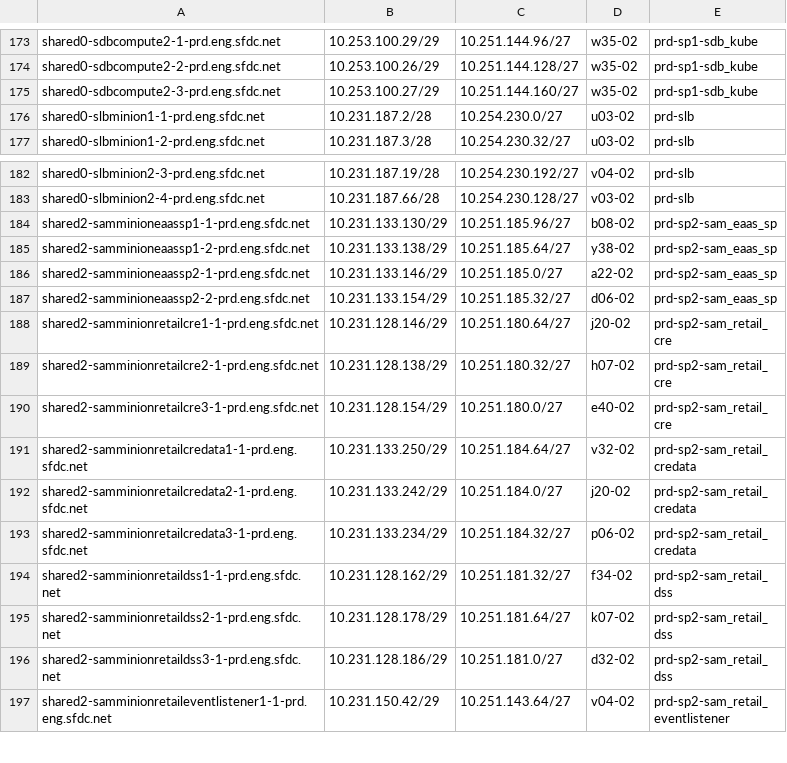
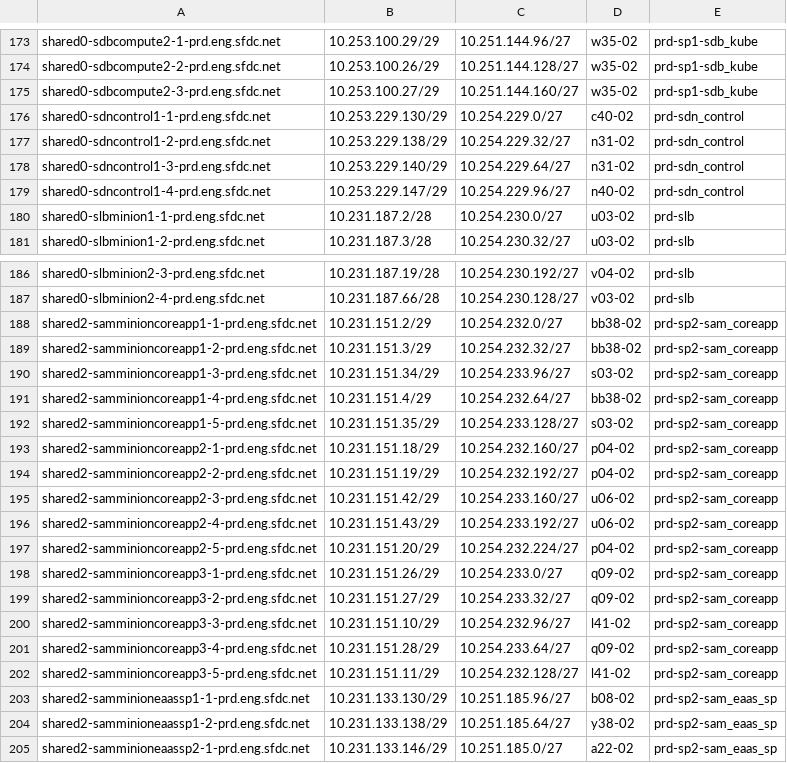
Before and after one commit to kckrithika/kaggle-challenges, a CSV file: sam-internal/sdn/prd/prd-sam/sdn-ipam.csv, drawn as a sheet; only a part is shown, gaps mark what is left out; the shorter side is filled out with more unchanged rows.

Commit message:
SAM - SDN IPAM Update @sam/sdn **Adding new hosts to the SDN IPAM Files**

```diff
--- a/sam-internal/sdn/prd/prd-sam/sdn-ipam.csv
+++ b/sam-internal/sdn/prd/prd-sam/sdn-ipam.csv
@@ -175,2 +175,6 @@ shared0-sdbcompute2-2-prd.eng.sfdc.net,10.253.100.26/29,10.251.144.128/27,w35-02
 shared0-sdbcompute2-3-prd.eng.sfdc.net,10.253.100.27/29,10.251.144.160/27,w35-02,prd-sp1-sdb_kube
+shared0-sdncontrol1-1-prd.eng.sfdc.net,10.253.229.130/29,10.254.229.0/27,c40-02,prd-sdn_control
+shared0-sdncontrol1-2-prd.eng.sfdc.net,10.253.229.138/29,10.254.229.32/27,n31-02,prd-sdn_control
+shared0-sdncontrol1-3-prd.eng.sfdc.net,10.253.229.140/29,10.254.229.64/27,n31-02,prd-sdn_control
+shared0-sdncontrol1-4-prd.eng.sfdc.net,10.253.229.147/29,10.254.229.96/27,n40-02,prd-sdn_control
 shared0-slbminion1-1-prd.eng.sfdc.net,10.231.187.2/28,10.254.230.0/27,u03-02,prd-slb
@@ -183,2 +187,17 @@ shared0-slbminion2-3-prd.eng.sfdc.net,10.231.187.19/28,10.254.230.192/27,v04-02,
 shared0-slbminion2-4-prd.eng.sfdc.net,10.231.187.66/28,10.254.230.128/27,v03-02,prd-slb
+shared2-samminioncoreapp1-1-prd.eng.sfdc.net,10.231.151.2/29,10.254.232.0/27,bb38-02,prd-sp2-sam_coreapp
+shared2-samminioncoreapp1-2-prd.eng.sfdc.net,10.231.151.3/29,10.254.232.32/27,bb38-02,prd-sp2-sam_coreapp
+shared2-samminioncoreapp1-3-prd.eng.sfdc.net,10.231.151.34/29,10.254.233.96/27,s03-02,prd-sp2-sam_coreapp
+shared2-samminioncoreapp1-4-prd.eng.sfdc.net,10.231.151.4/29,10.254.232.64/27,bb38-02,prd-sp2-sam_coreapp
+shared2-samminioncoreapp1-5-prd.eng.sfdc.net,10.231.151.35/29,10.254.233.128/27,s03-02,prd-sp2-sam_coreapp
+shared2-samminioncoreapp2-1-prd.eng.sfdc.net,10.231.151.18/29,10.254.232.160/27,p04-02,prd-sp2-sam_coreapp
+shared2-samminioncoreapp2-2-prd.eng.sfdc.net,10.231.151.19/29,10.254.232.192/27,p04-02,prd-sp2-sam_coreapp
+shared2-samminioncoreapp2-3-prd.eng.sfdc.net,10.231.151.42/29,10.254.233.160/27,u06-02,prd-sp2-sam_coreapp
+shared2-samminioncoreapp2-4-prd.eng.sfdc.net,10.231.151.43/29,10.254.233.192/27,u06-02,prd-sp2-sam_coreapp
+shared2-samminioncoreapp2-5-prd.eng.sfdc.net,10.231.151.20/29,10.254.232.224/27,p04-02,prd-sp2-sam_coreapp
+shared2-samminioncoreapp3-1-prd.eng.sfdc.net,10.231.151.26/29,10.254.233.0/27,q09-02,prd-sp2-sam_coreapp
+shared2-samminioncoreapp3-2-prd.eng.sfdc.net,10.231.151.27/29,10.254.233.32/27,q09-02,prd-sp2-sam_coreapp
+shared2-samminioncoreapp3-3-prd.eng.sfdc.net,10.231.151.10/29,10.254.232.96/27,l41-02,prd-sp2-sam_coreapp
+shared2-samminioncoreapp3-4-prd.eng.sfdc.net,10.231.151.28/29,10.254.233.64/27,q09-02,prd-sp2-sam_coreapp
+shared2-samminioncoreapp3-5-prd.eng.sfdc.net,10.231.151.11/29,10.254.232.128/27,l41-02,prd-sp2-sam_coreapp
 shared2-samminioneaassp1-1-prd.eng.sfdc.net,10.231.133.130/29,10.251.185.96/27,b08-02,prd-sp2-sam_eaas_sp
```
Also changed, not shown: sam-internal/sdn/prd/prd-sdc/sdn-ipam.csv, 4 other files.
